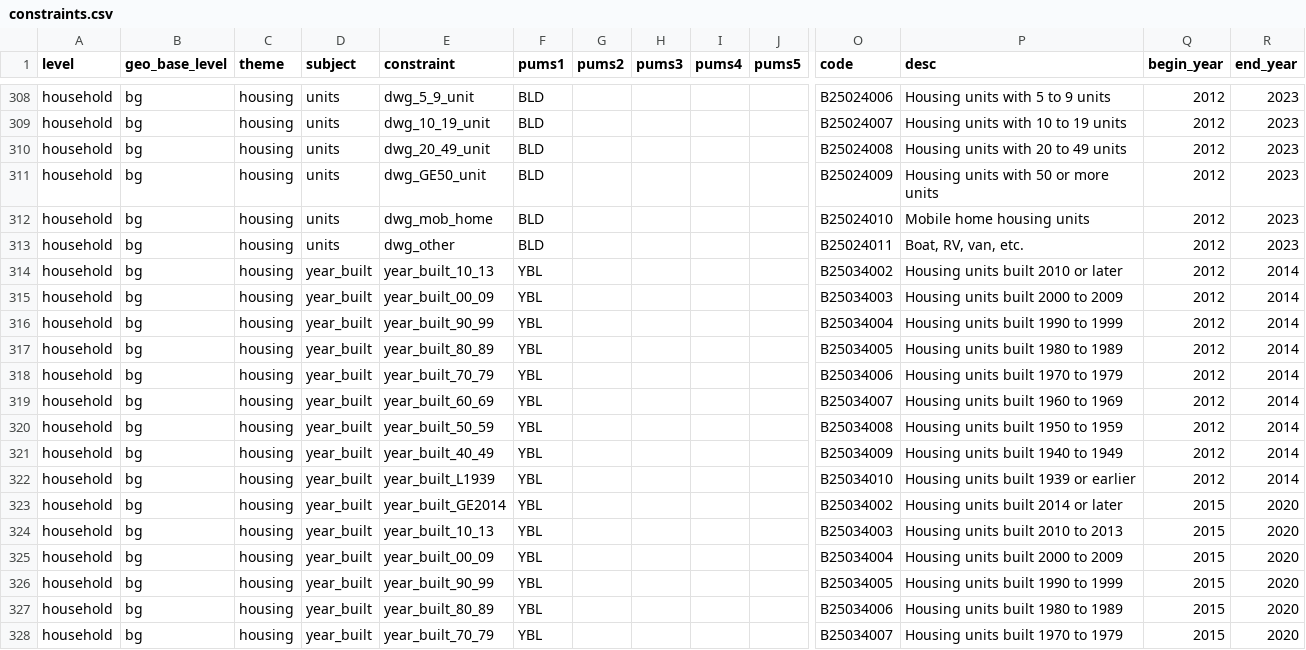
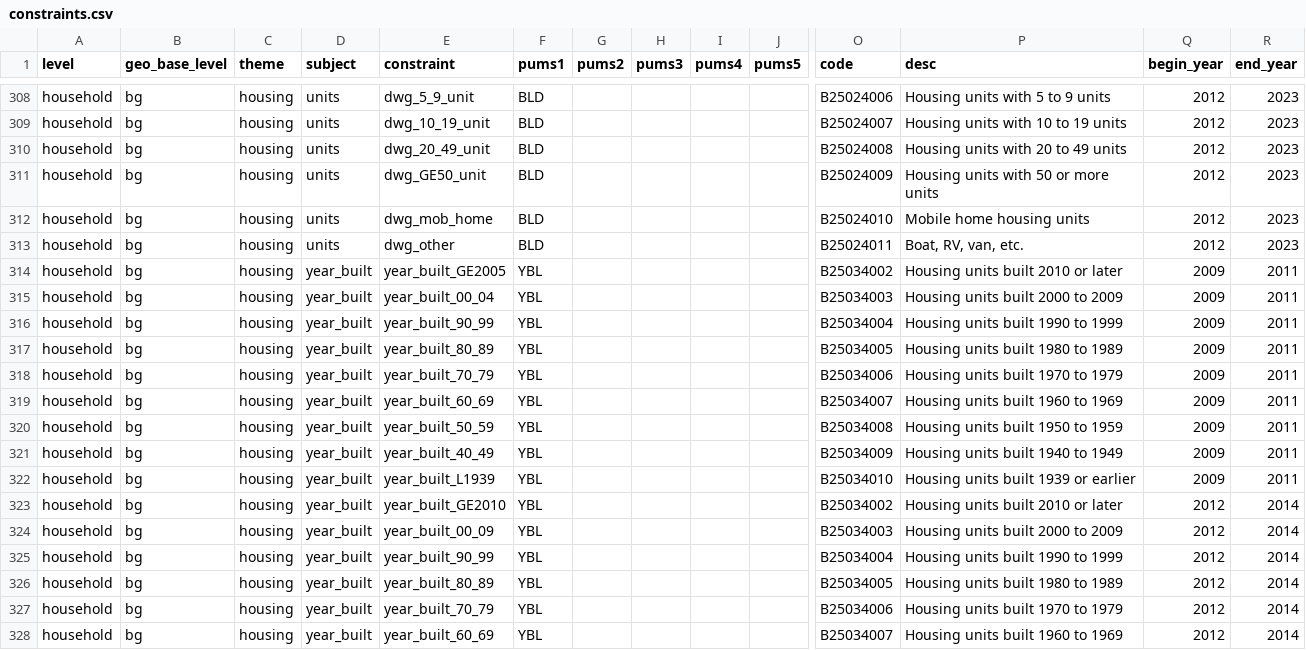
Before and after one commit to likeness-pop/livelike, a CSV file: livelike/data/constraints.csv, drawn as a sheet; only a part is shown, gaps mark what is left out; the shorter side is filled out with more unchanged rows; addresses are those after the commit; rows hold the shown columns only; the diff names each change by its address in the sheet, - before the commit and + after, or states it on an @@ line.

Commit message:
add YBL for 2009 - 2011

```diff
--- a/livelike/data/constraints.csv
+++ b/livelike/data/constraints.csv
+row 314: household | bg | housing | year_built | year_built_GE2005 | YBL |  |  |  |  | B25034002 | Housing units built 2010 or later | 2009 | 2011
+row 315: household | bg | housing | year_built | year_built_00_04 | YBL |  |  |  |  | B25034003 | Housing units built 2000 to 2009 | 2009 | 2011
+row 316: household | bg | housing | year_built | year_built_90_99 | YBL |  |  |  |  | B25034004 | Housing units built 1990 to 1999 | 2009 | 2011
+row 317: household | bg | housing | year_built | year_built_80_89 | YBL |  |  |  |  | B25034005 | Housing units built 1980 to 1989 | 2009 | 2011
+row 318: household | bg | housing | year_built | year_built_70_79 | YBL |  |  |  |  | B25034006 | Housing units built 1970 to 1979 | 2009 | 2011
+row 319: household | bg | housing | year_built | year_built_60_69 | YBL |  |  |  |  | B25034007 | Housing units built 1960 to 1969 | 2009 | 2011
+row 320: household | bg | housing | year_built | year_built_50_59 | YBL |  |  |  |  | B25034008 | Housing units built 1950 to 1959 | 2009 | 2011
+row 321: household | bg | housing | year_built | year_built_40_49 | YBL |  |  |  |  | B25034009 | Housing units built 1940 to 1949 | 2009 | 2011
+row 322: household | bg | housing | year_built | year_built_L1939 | YBL |  |  |  |  | B25034010 | Housing units built 1939 or earlier | 2009 | 2011
-E323 (constraint): year_built_10_13
+E323 (constraint): year_built_GE2010
```
